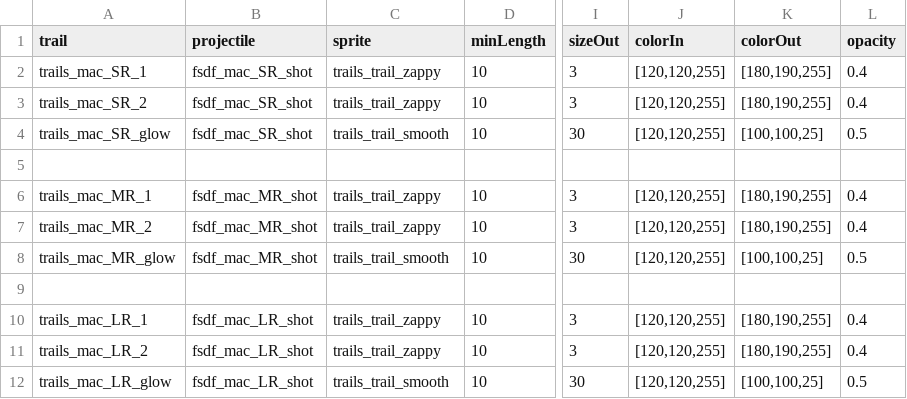
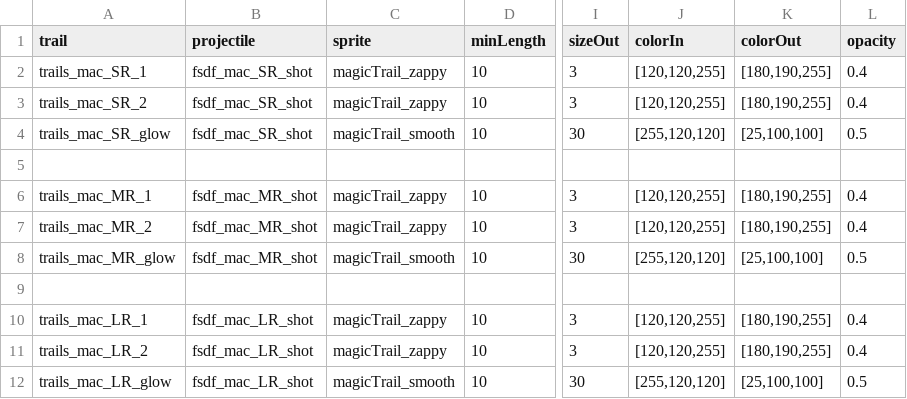
Before and after one commit to Levianeer/Draconis-Fleet, a CSV file: data/config/modFiles/magicTrail_data.csv, drawn as a sheet; only a part is shown, gaps mark what is left out; the diff names each change by its address in the sheet, - before the commit and + after, or states it on an @@ line.

```diff
--- a/data/config/modFiles/magicTrail_data.csv
+++ b/data/config/modFiles/magicTrail_data.csv
-C2:C3 (sprite): trails_trail_zappy
+C2:C3 (sprite): magicTrail_zappy
-C4 (sprite): trails_trail_smooth
+C4 (sprite): magicTrail_smooth
-J4 (colorIn): [120,120,255]
+J4 (colorIn): [255,120,120]
-K4 (colorOut): [100,100,25]
+K4 (colorOut): [25,100,100]
-C6:C7 (sprite): trails_trail_zappy
+C6:C7 (sprite): magicTrail_zappy
-C8 (sprite): trails_trail_smooth
+C8 (sprite): magicTrail_smooth
-J8 (colorIn): [120,120,255]
+J8 (colorIn): [255,120,120]
-K8 (colorOut): [100,100,25]
+K8 (colorOut): [25,100,100]
-C10:C11 (sprite): trails_trail_zappy
+C10:C11 (sprite): magicTrail_zappy
-C12 (sprite): trails_trail_smooth
+C12 (sprite): magicTrail_smooth
-J12 (colorIn): [120,120,255]
+J12 (colorIn): [255,120,120]
-K12 (colorOut): [100,100,25]
+K12 (colorOut): [25,100,100]
```
Also changed, not shown: data/hulls/ship_data.csv, data/hulls/wing_data.csv, 54 other files.
